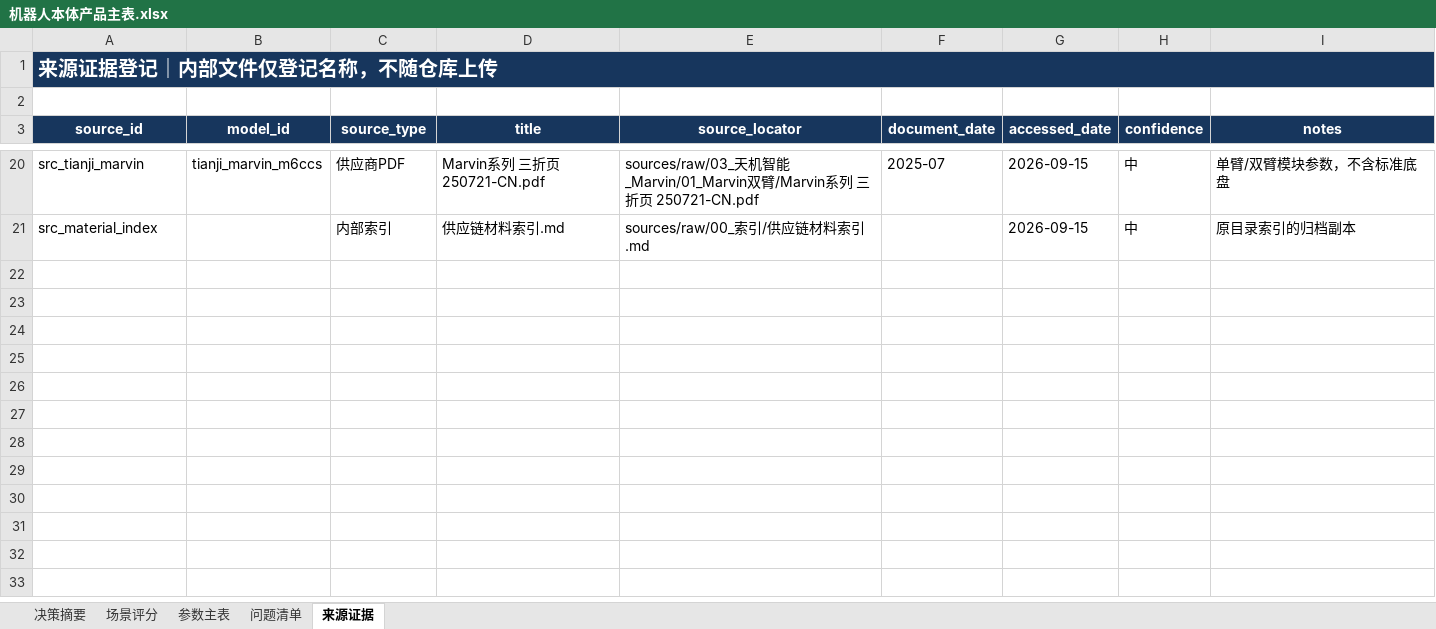
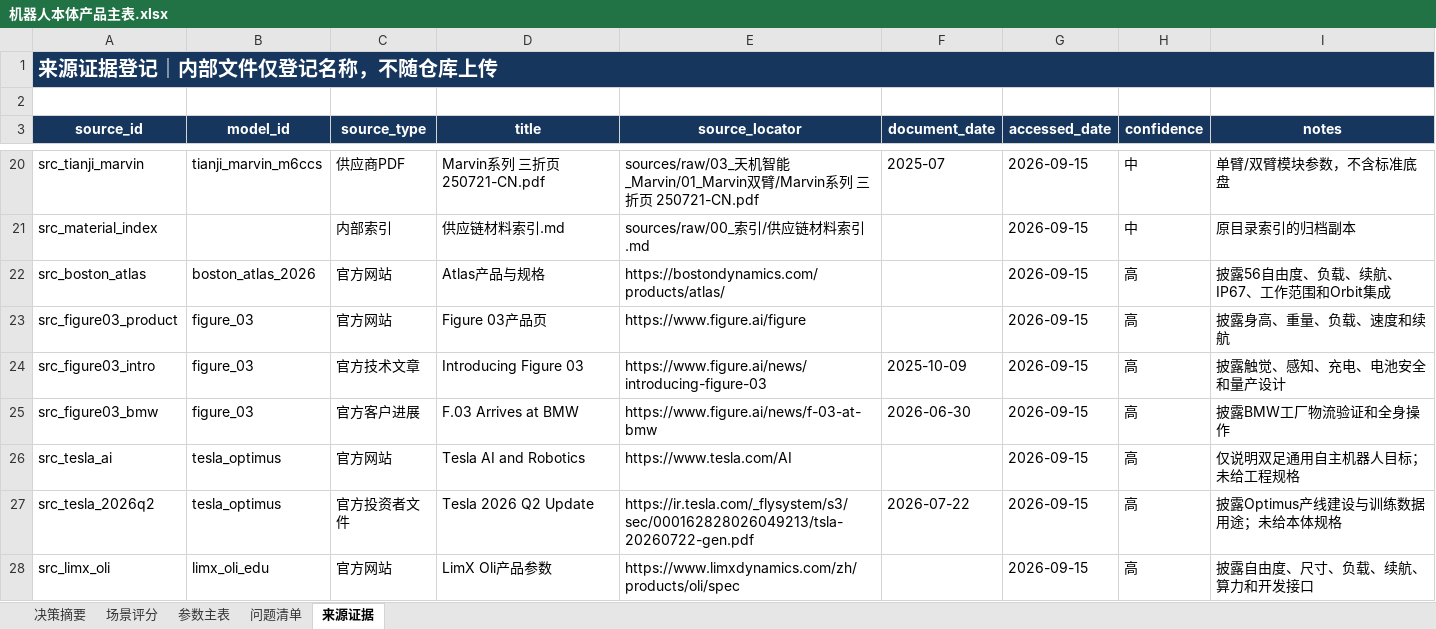
Before and after one commit to WangN2/robot_guide, an Excel workbook: outputs/机器人本体产品主表.xlsx, sheet 来源证据, drawn as a sheet; only a part is shown, gaps mark what is left out; values as stored, in another font and other column widths than the file's, no borders; table styles not drawn; the diff covers the shown part only; the diff names each change by its address in the sheet, - before the commit and + after, or states it on an @@ line.

```diff
--- a/outputs/机器人本体产品主表.xlsx (sheet 来源证据)
+++ b/outputs/机器人本体产品主表.xlsx (sheet 来源证据)
+row 22: src_boston_atlas | boston_atlas_2026 | 官方网站 | Atlas产品与规格 | https://bostondynamics.com/products/atlas/ |  | 2026-09-15 | 高 | 披露56自由度、负载、续航、IP67、工作范围和Orbit集成
+row 23: src_figure03_product | figure_03 | 官方网站 | Figure 03产品页 | https://www.figure.ai/figure |  | 2026-09-15 | 高 | 披露身高、重量、负载、速度和续航
+row 24: src_figure03_intro | figure_03 | 官方技术文章 | Introducing Figure 03 | https://www.figure.ai/news/introducing-figure-03 | 2025-10-09 | 2026-09-15 | 高 | 披露触觉、感知、充电、电池安全和量产设计
+row 25: src_figure03_bmw | figure_03 | 官方客户进展 | F.03 Arrives at BMW | https://www.figure.ai/news/f-03-at-bmw | 2026-06-30 | 2026-09-15 | 高 | 披露BMW工厂物流验证和全身操作
+row 26: src_tesla_ai | tesla_optimus | 官方网站 | Tesla AI and Robotics | https://www.tesla.com/AI |  | 2026-09-15 | 高 | 仅说明双足通用自主机器人目标；未给工程规格
+row 27: src_tesla_2026q2 | tesla_optimus | 官方投资者文件 | Tesla 2026 Q2 Update | https://ir.tesla.com/_flysystem/s3/sec/000162828026049213/tsla-20260722-gen.pdf | 2026-07-22 | 2026-09-15 | 高 | 披露Optimus产线建设与训练数据用途；未给本体规格
+row 28: src_limx_oli | limx_oli_edu | 官方网站 | LimX Oli产品参数 | https://www.limxdynamics.com/zh/products/oli/spec |  | 2026-09-15 | 高 | 披露自由度、尺寸、负载、续航、算力和开发接口
```
Also changed, not shown: 7 added rows elsewhere in this sheet, sheet 参数主表, sheet 问题清单, sheet 场景评分, sheet 决策摘要, 15 other files.
